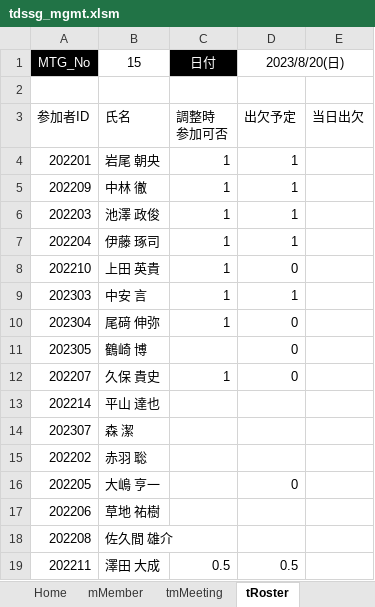
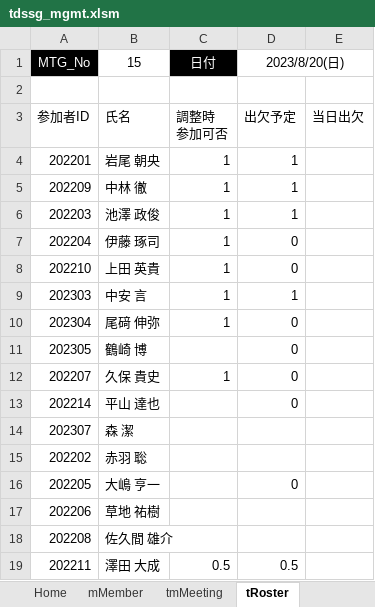
Before and after one commit to iwao-synapse/TDSSG_MGMT, an Excel workbook: system/tdssg_mgmt.xlsm, sheet tRoster, drawn as a sheet; only a part is shown; values as stored, in another font and other column widths than the file's, no borders; charts and pictures and table styles not drawn; the diff names each change by its address in the sheet, - before the commit and + after, or states it on an @@ line.

```diff
--- a/system/tdssg_mgmt.xlsm (sheet tRoster)
+++ b/system/tdssg_mgmt.xlsm (sheet tRoster)
-D7 (2023/8/20(日)): 1
+D7 (2023/8/20(日)): 0
-D13 (2023/8/20(日)): (empty)
+D13 (2023/8/20(日)): 0
```
Also changed, not shown: 1 other file.
